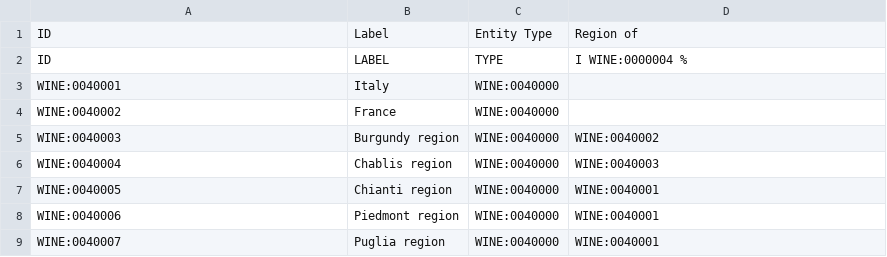
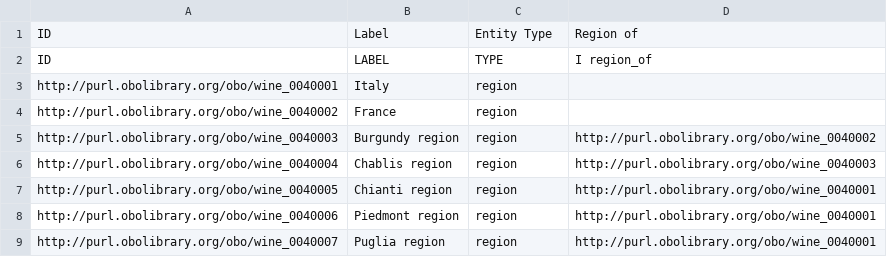
Before and after one commit to EBISPOT/ontology_editor_training, a TSV file: src/templates/regions.tsv, drawn as a sheet.

Commit message:
add regions template

```diff
--- a/src/templates/regions.tsv
+++ b/src/templates/regions.tsv
@@ -1,9 +1,9 @@
 ID	Label	Entity Type	Region of
-ID	LABEL	TYPE	I WINE:0000004 %
-WINE:0040001	Italy	WINE:0040000	
-WINE:0040002	France	WINE:0040000	
-WINE:0040003	Burgundy region	WINE:0040000	WINE:0040002
-WINE:0040004	Chablis region	WINE:0040000	WINE:0040003
-WINE:0040005	Chianti region	WINE:0040000	WINE:0040001
-WINE:0040006	Piedmont region	WINE:0040000	WINE:0040001
-WINE:0040007	Puglia region	WINE:0040000	WINE:0040001
+ID	LABEL	TYPE	I region_of
+http://purl.obolibrary.org/obo/wine_0040001	Italy	region	
+http://purl.obolibrary.org/obo/wine_0040002	France	region	
+http://purl.obolibrary.org/obo/wine_0040003	Burgundy region	region	http://purl.obolibrary.org/obo/wine_0040002
+http://purl.obolibrary.org/obo/wine_0040004	Chablis region	region	http://purl.obolibrary.org/obo/wine_0040003
+http://purl.obolibrary.org/obo/wine_0040005	Chianti region	region	http://purl.obolibrary.org/obo/wine_0040001
+http://purl.obolibrary.org/obo/wine_0040006	Piedmont region	region	http://purl.obolibrary.org/obo/wine_0040001
+http://purl.obolibrary.org/obo/wine_0040007	Puglia region	region	http://purl.obolibrary.org/obo/wine_0040001
```
Also changed, not shown: 1 other file.
